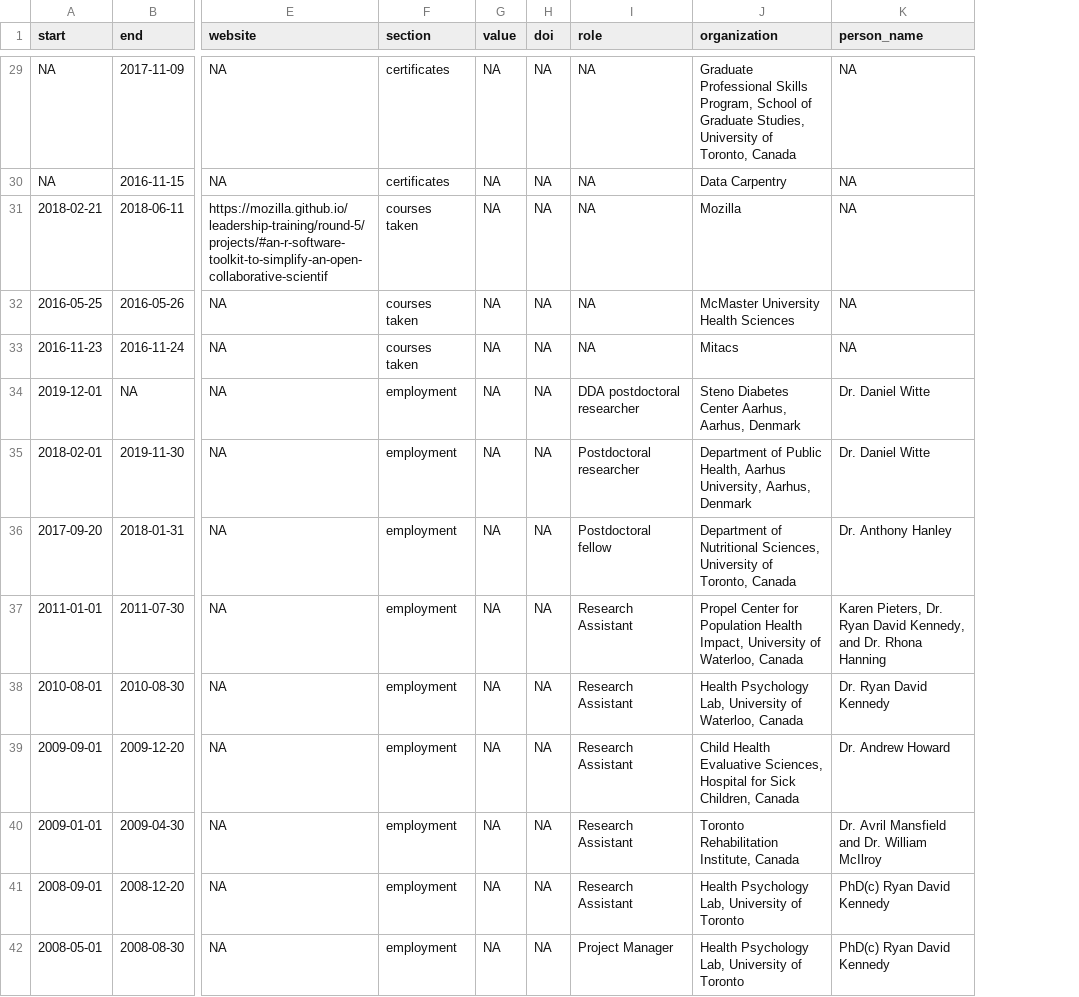
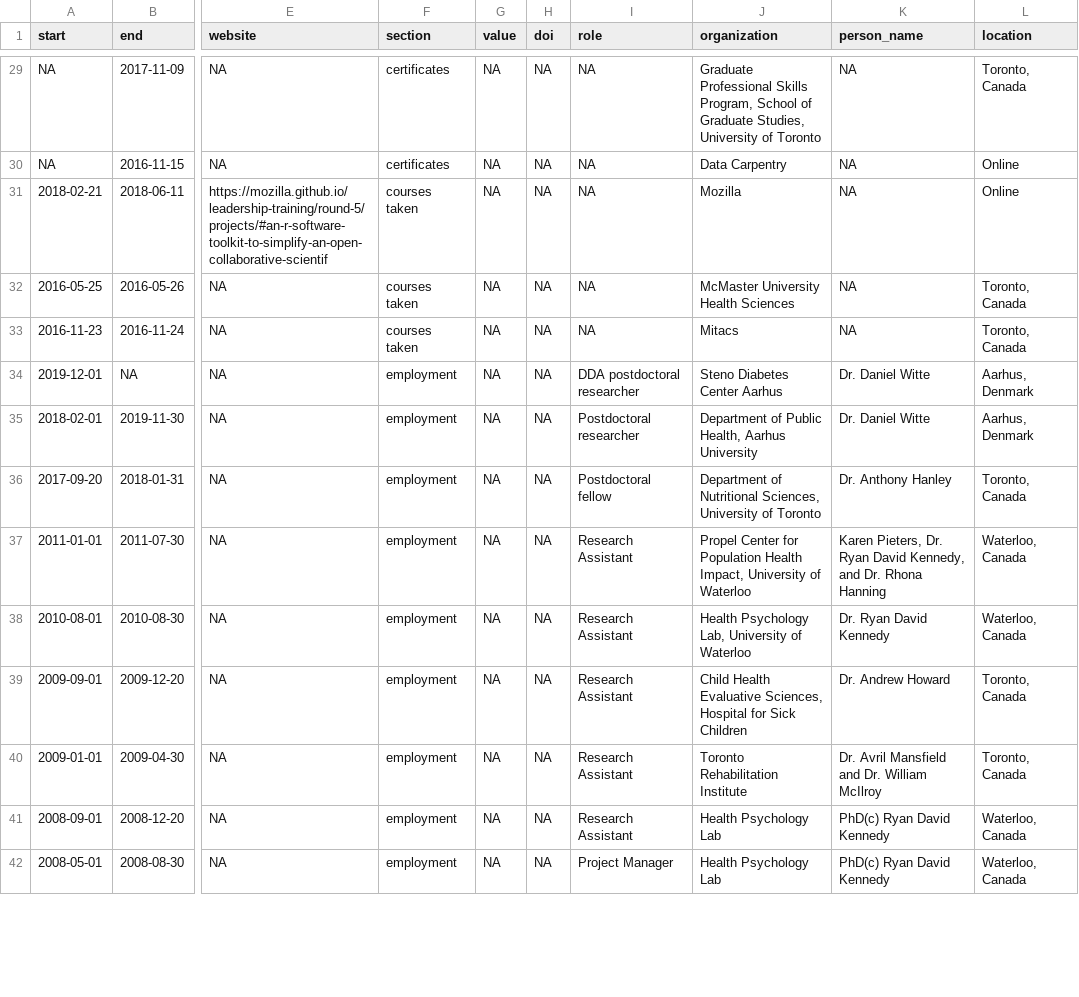
Before and after one commit to lwjohnst86/cv, a CSV file: data/cv-items.csv, drawn as a sheet; only a part is shown, gaps mark what is left out; the diff covers the shown part only; the diff names each change by its address in the sheet, - before the commit and + after, or states it on an @@ line.

Commit message:
add location column

```diff
--- a/data/cv-items.csv
+++ b/data/cv-items.csv
+column L (location), rows 29-42: Toronto, Canada | Online | Online | Toronto, Canada | Toronto, Canada | Aarhus, Denmark | Aarhus, Denmark | Toronto, Canada | Waterloo, Canada | Waterloo, Canada | Toronto, Canada | Toronto, Canada | Waterloo, Canada | Waterloo, Canada
-J29 (organization): …University of Toronto, Canada
+J29 (organization): …University of Toronto
-J34 (organization): Steno Diabetes Center Aarhus, Aarhus, Denmark
+J34 (organization): Steno Diabetes Center Aarhus
-J35 (organization): …Health, Aarhus University, Aarhus, Denmark
+J35 (organization): …Health, Aarhus University
-J36 (organization): …University of Toronto, Canada
+J36 (organization): …University of Toronto
-J37 (organization): …University of Waterloo, Canada
+J37 (organization): …University of Waterloo
-J38 (organization): …University of Waterloo, Canada
+J38 (organization): …University of Waterloo
-J39 (organization): …for Sick Children, Canada
+J39 (organization): …for Sick Children
-J40 (organization): Toronto Rehabilitation Institute, Canada
+J40 (organization): Toronto Rehabilitation Institute
-J41:J42 (organization): Health Psychology Lab, University of Toronto
+J41:J42 (organization): Health Psychology Lab
```
Also changed, not shown: 31 edited cells elsewhere in this file.
